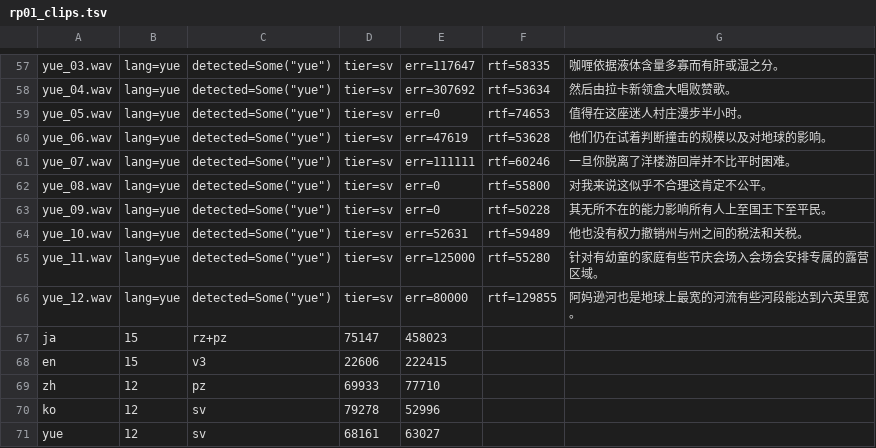
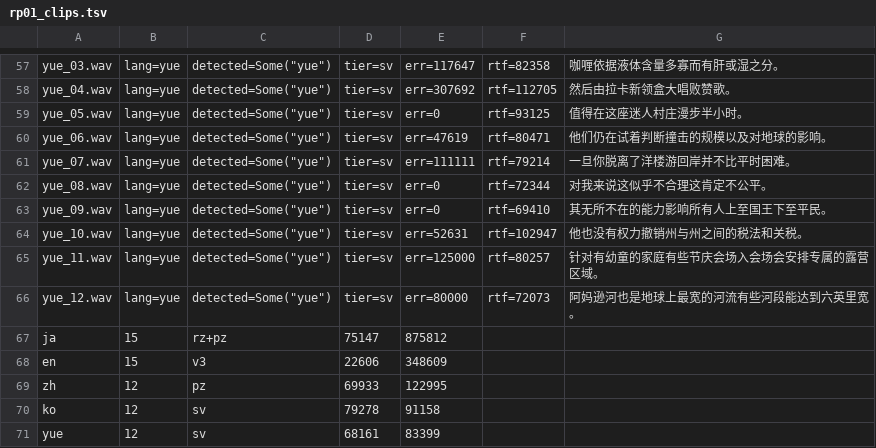
Before and after one commit to fukugan-ai/hayamimi, a TSV file: docs/results/r3/rp01_clips.tsv, drawn as a sheet; only a part is shown, gaps mark what is left out; the diff covers the shown part only; the diff names each change by its address in the sheet, - before the commit and + after, or states it on an @@ line.

```diff
--- a/docs/results/r3/rp01_clips.tsv
+++ b/docs/results/r3/rp01_clips.tsv
-F57: rtf=58335
+F57: rtf=82358
-F58: rtf=53634
+F58: rtf=112705
-F59: rtf=74653
+F59: rtf=93125
-F60: rtf=53628
+F60: rtf=80471
-F61: rtf=60246
+F61: rtf=79214
-F62: rtf=55800
+F62: rtf=72344
-F63: rtf=50228
+F63: rtf=69410
-F64: rtf=59489
+F64: rtf=102947
-F65: rtf=55280
+F65: rtf=80257
-F66: rtf=129855
+F66: rtf=72073
-E67: 458023
+E67: 875812
-E68: 222415
+E68: 348609
-E69: 77710
+E69: 122995
-E70: 52996
+E70: 91158
-E71: 63027
+E71: 83399
```
Also changed, not shown: 56 edited cells elsewhere in this file, 4 other files.
